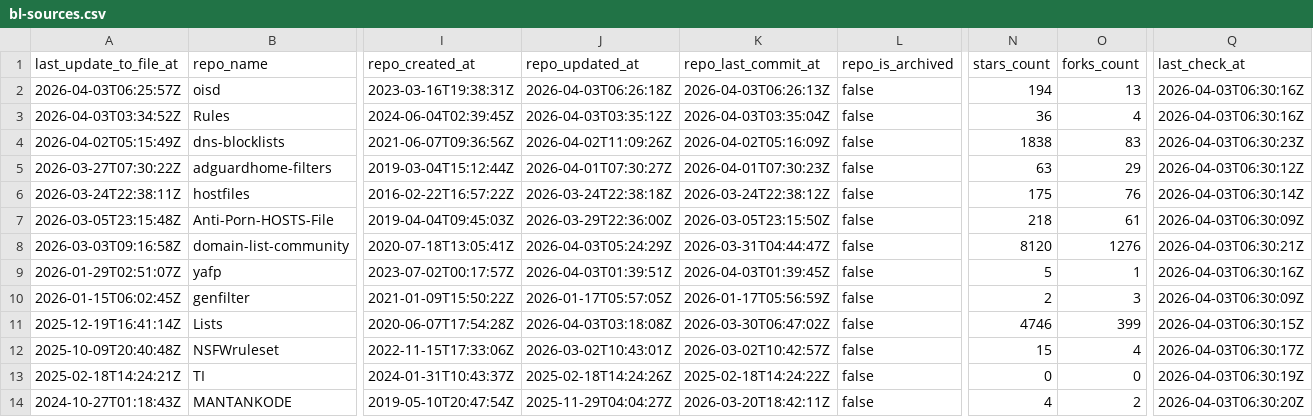
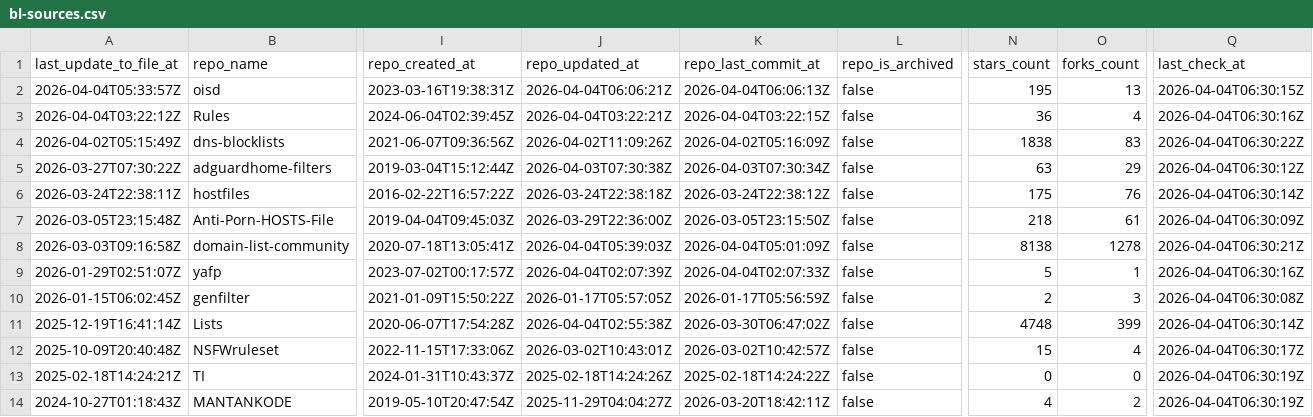
Before and after one commit to omkar861856/porn-domains, a CSV file: blacklist/bl-sources.csv, drawn as a sheet; only a part is shown, gaps mark what is left out; the diff covers the shown part only; the diff names each change by its address in the sheet, - before the commit and + after, or states it on an @@ line.

Commit message:
[AUTO] Rebuild CSV files for sources
Runtime: 00h:00m:21s

```diff
--- a/blacklist/bl-sources.csv
+++ b/blacklist/bl-sources.csv
-A2 (last_update_to_file_at): 2026-04-03T06:25:57Z
+A2 (last_update_to_file_at): 2026-04-04T05:33:57Z
-J2 (repo_updated_at): 2026-04-03T06:26:18Z
+J2 (repo_updated_at): 2026-04-04T06:06:21Z
-K2 (repo_last_commit_at): 2026-04-03T06:26:13Z
+K2 (repo_last_commit_at): 2026-04-04T06:06:13Z
-N2 (stars_count): 194
+N2 (stars_count): 195
-Q2 (last_check_at): 2026-04-03T06:30:16Z
+Q2 (last_check_at): 2026-04-04T06:30:15Z
-A3 (last_update_to_file_at): 2026-04-03T03:34:52Z
+A3 (last_update_to_file_at): 2026-04-04T03:22:12Z
-J3 (repo_updated_at): 2026-04-03T03:35:12Z
+J3 (repo_updated_at): 2026-04-04T03:22:21Z
-K3 (repo_last_commit_at): 2026-04-03T03:35:04Z
+K3 (repo_last_commit_at): 2026-04-04T03:22:15Z
-Q3 (last_check_at): 2026-04-03T06:30:16Z
+Q3 (last_check_at): 2026-04-04T06:30:16Z
-Q4 (last_check_at): 2026-04-03T06:30:23Z
+Q4 (last_check_at): 2026-04-04T06:30:22Z
-J5 (repo_updated_at): 2026-04-01T07:30:27Z
+J5 (repo_updated_at): 2026-04-03T07:30:38Z
-K5 (repo_last_commit_at): 2026-04-01T07:30:23Z
+K5 (repo_last_commit_at): 2026-04-03T07:30:34Z
-Q5 (last_check_at): 2026-04-03T06:30:12Z
+Q5 (last_check_at): 2026-04-04T06:30:12Z
-Q6 (last_check_at): 2026-04-03T06:30:14Z
+Q6 (last_check_at): 2026-04-04T06:30:14Z
-Q7 (last_check_at): 2026-04-03T06:30:09Z
+Q7 (last_check_at): 2026-04-04T06:30:09Z
-J8 (repo_updated_at): 2026-04-03T05:24:29Z
+J8 (repo_updated_at): 2026-04-04T05:39:03Z
-K8 (repo_last_commit_at): 2026-03-31T04:44:47Z
+K8 (repo_last_commit_at): 2026-04-04T05:01:09Z
-N8 (stars_count): 8120
+N8 (stars_count): 8138
-O8 (forks_count): 1276
+O8 (forks_count): 1278
-Q8 (last_check_at): 2026-04-03T06:30:21Z
+Q8 (last_check_at): 2026-04-04T06:30:21Z
-J9 (repo_updated_at): 2026-04-03T01:39:51Z
+J9 (repo_updated_at): 2026-04-04T02:07:39Z
-K9 (repo_last_commit_at): 2026-04-03T01:39:45Z
+K9 (repo_last_commit_at): 2026-04-04T02:07:33Z
-Q9 (last_check_at): 2026-04-03T06:30:16Z
+Q9 (last_check_at): 2026-04-04T06:30:16Z
-Q10 (last_check_at): 2026-04-03T06:30:09Z
+Q10 (last_check_at): 2026-04-04T06:30:08Z
-J11 (repo_updated_at): 2026-04-03T03:18:08Z
+J11 (repo_updated_at): 2026-04-04T02:55:38Z
-N11 (stars_count): 4746
+N11 (stars_count): 4748
-Q11 (last_check_at): 2026-04-03T06:30:15Z
+Q11 (last_check_at): 2026-04-04T06:30:14Z
-Q12 (last_check_at): 2026-04-03T06:30:17Z
+Q12 (last_check_at): 2026-04-04T06:30:17Z
-Q13 (last_check_at): 2026-04-03T06:30:19Z
+Q13 (last_check_at): 2026-04-04T06:30:19Z
-Q14 (last_check_at): 2026-04-03T06:30:20Z
+Q14 (last_check_at): 2026-04-04T06:30:19Z
```
Also changed, not shown: 33 edited cells elsewhere in this file.
